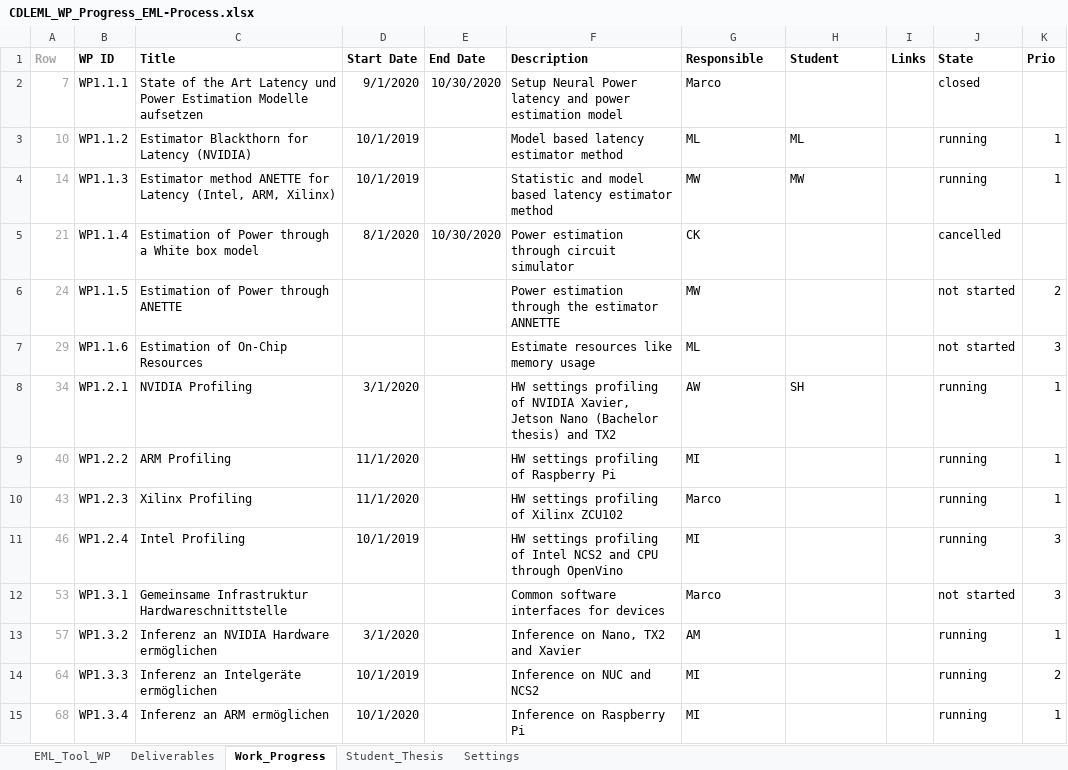
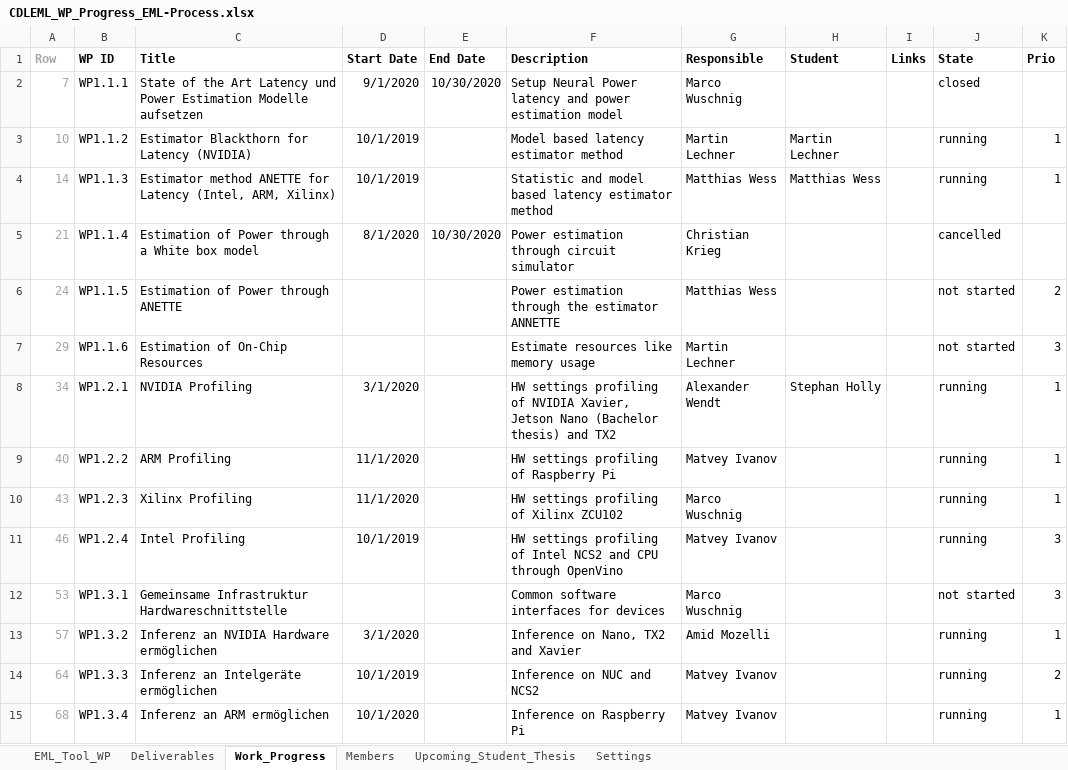
Before and after one commit to axeljantsch/EML-webpage, an Excel workbook: _data/CDLEML_WP_Progress_EML-Process.xlsx, sheet Work_Progress, drawn as a sheet; only a part is shown; values as stored, in another font and other column widths than the file's, no borders; conditional formats not drawn; the diff covers the shown part only; the diff names each change by its address in the sheet, - before the commit and + after, or states it on an @@ line.

```diff
--- a/_data/CDLEML_WP_Progress_EML-Process.xlsx (sheet Work_Progress)
+++ b/_data/CDLEML_WP_Progress_EML-Process.xlsx (sheet Work_Progress)
-sheet tab: Student_Thesis
+sheet tab: Members
+sheet tab: Upcoming_Student_Thesis
-G2 (Responsible): Marco
+G2 (Responsible): Marco Wuschnig
-G3 (Responsible): ML
+G3 (Responsible): Martin Lechner
-H3 (Student): ML
+H3 (Student): Martin Lechner
-G4 (Responsible): MW
+G4 (Responsible): Matthias Wess
-H4 (Student): MW
+H4 (Student): Matthias Wess
-G5 (Responsible): CK
+G5 (Responsible): Christian Krieg
-G6 (Responsible): MW
+G6 (Responsible): Matthias Wess
-G7 (Responsible): ML
+G7 (Responsible): Martin Lechner
-G8 (Responsible): AW
+G8 (Responsible): Alexander Wendt
-H8 (Student): SH
+H8 (Student): Stephan Holly
-G9 (Responsible): MI
+G9 (Responsible): Matvey Ivanov
-G10 (Responsible): Marco
+G10 (Responsible): Marco Wuschnig
-G11 (Responsible): MI
+G11 (Responsible): Matvey Ivanov
-G12 (Responsible): Marco
+G12 (Responsible): Marco Wuschnig
-G13 (Responsible): AM
+G13 (Responsible): Amid Mozelli
-G14:G15 (Responsible): MI
+G14:G15 (Responsible): Matvey Ivanov
```
Also changed, not shown: 31 edited cells elsewhere in this sheet, sheet EML_Tool_WP, sheet Settings, sheet Deliverables, formulas that keep their value, charts or pictures, 7 other files.
